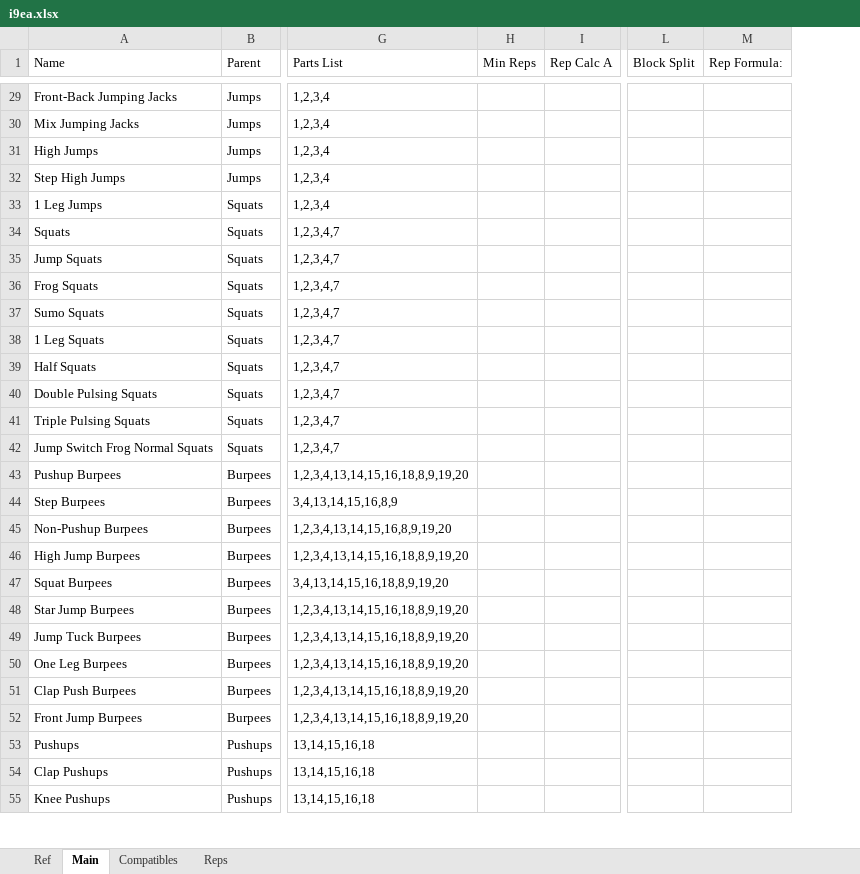
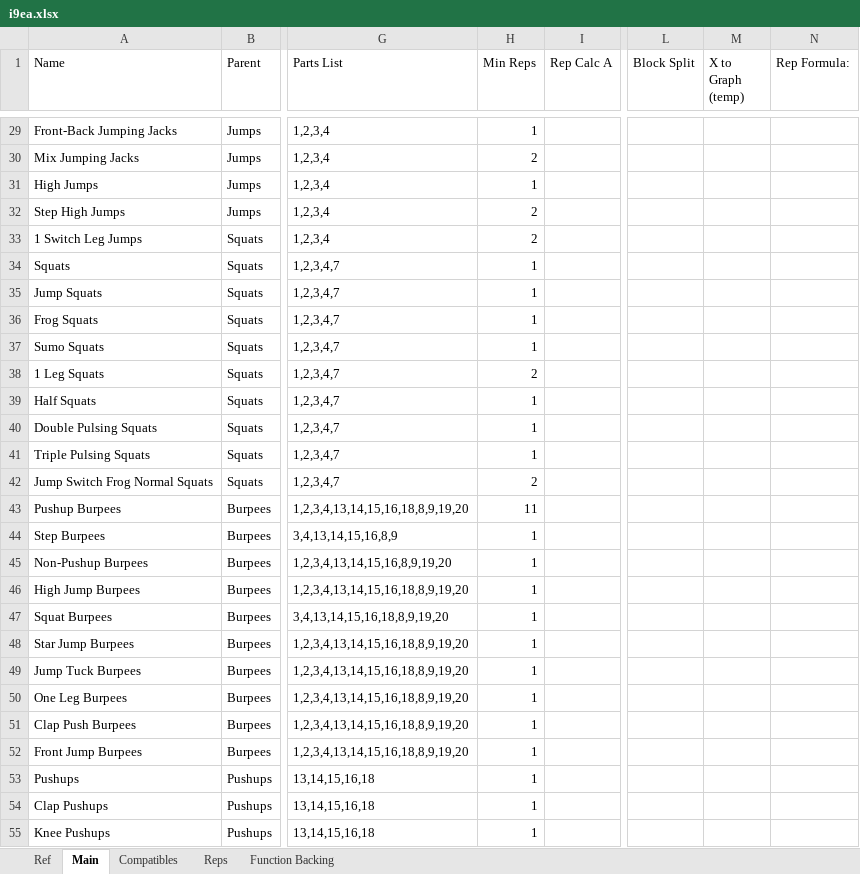
Before and after one commit to kopatsis/i9-backend, an Excel workbook: esa/i9ea.xlsx, sheet Main, drawn as a sheet; only a part is shown, gaps mark what is left out; values as stored, in another font and other column widths than the file's, no borders; charts and pictures and conditional formats not drawn; the diff covers the shown part only; the diff names each change by its address in the sheet, - before the commit and + after, or states it on an @@ line.

```diff
--- a/esa/i9ea.xlsx (sheet Main)
+++ b/esa/i9ea.xlsx (sheet Main)
+sheet tab: Function Backing
+column M (X to Graph (temp)), empty
-H29 (Min Reps): (empty)
+H29 (Min Reps): 1
-H30 (Min Reps): (empty)
+H30 (Min Reps): 2
-H31 (Min Reps): (empty)
+H31 (Min Reps): 1
-H32:H33 (Min Reps): (empty)
+H32:H33 (Min Reps): 2
-A33 (Name): 1 Leg Jumps
+A33 (Name): 1 Switch Leg Jumps
-H34:H37 (Min Reps): (empty)
+H34:H37 (Min Reps): 1
-H38 (Min Reps): (empty)
+H38 (Min Reps): 2
-H39:H41 (Min Reps): (empty)
+H39:H41 (Min Reps): 1
-H42 (Min Reps): (empty)
+H42 (Min Reps): 2
-H43 (Min Reps): (empty)
+H43 (Min Reps): 11
-H44:H55 (Min Reps): (empty)
+H44:H55 (Min Reps): 1
```
Also changed, not shown: 1 added row, 1 removed row, 51 edited cells and merged cells elsewhere in this sheet, sheet Ref, sheet Reps, sheet Compatibles, formulas that keep their value, charts or pictures, 10 other files.
